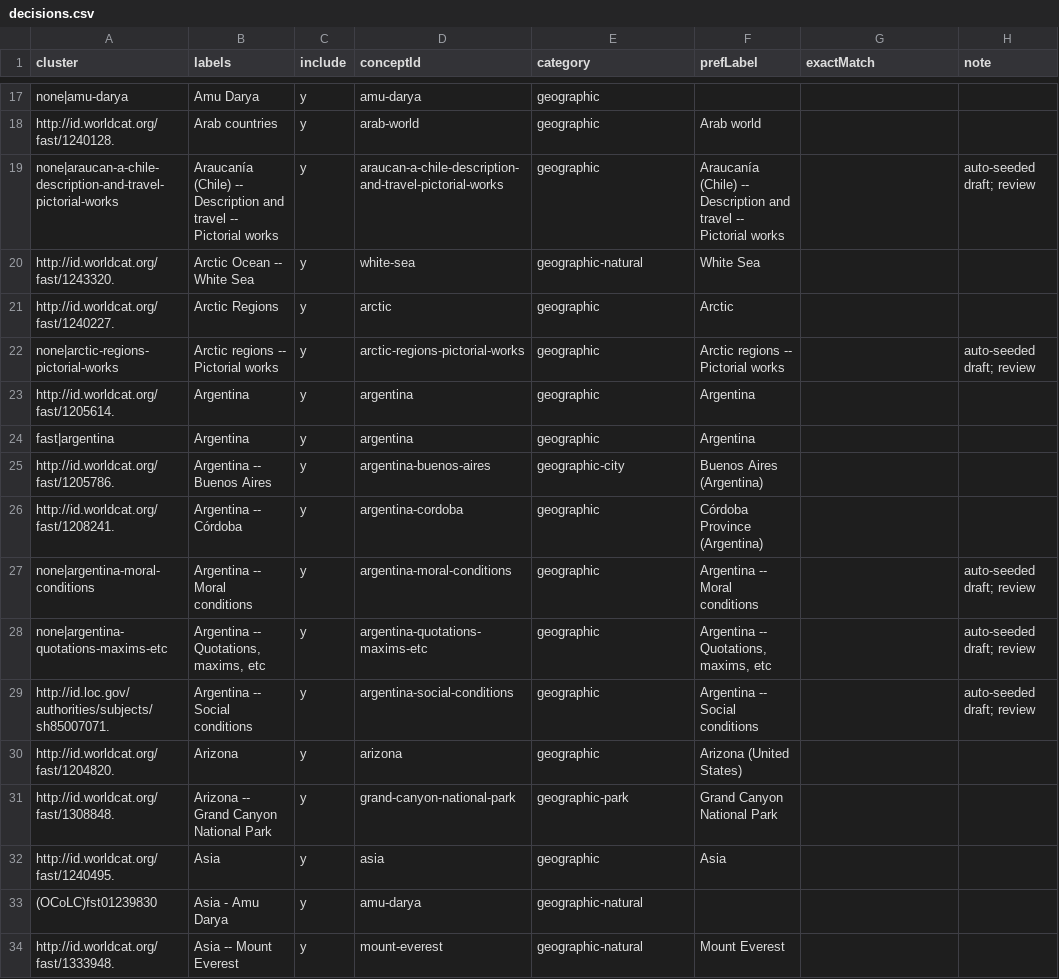
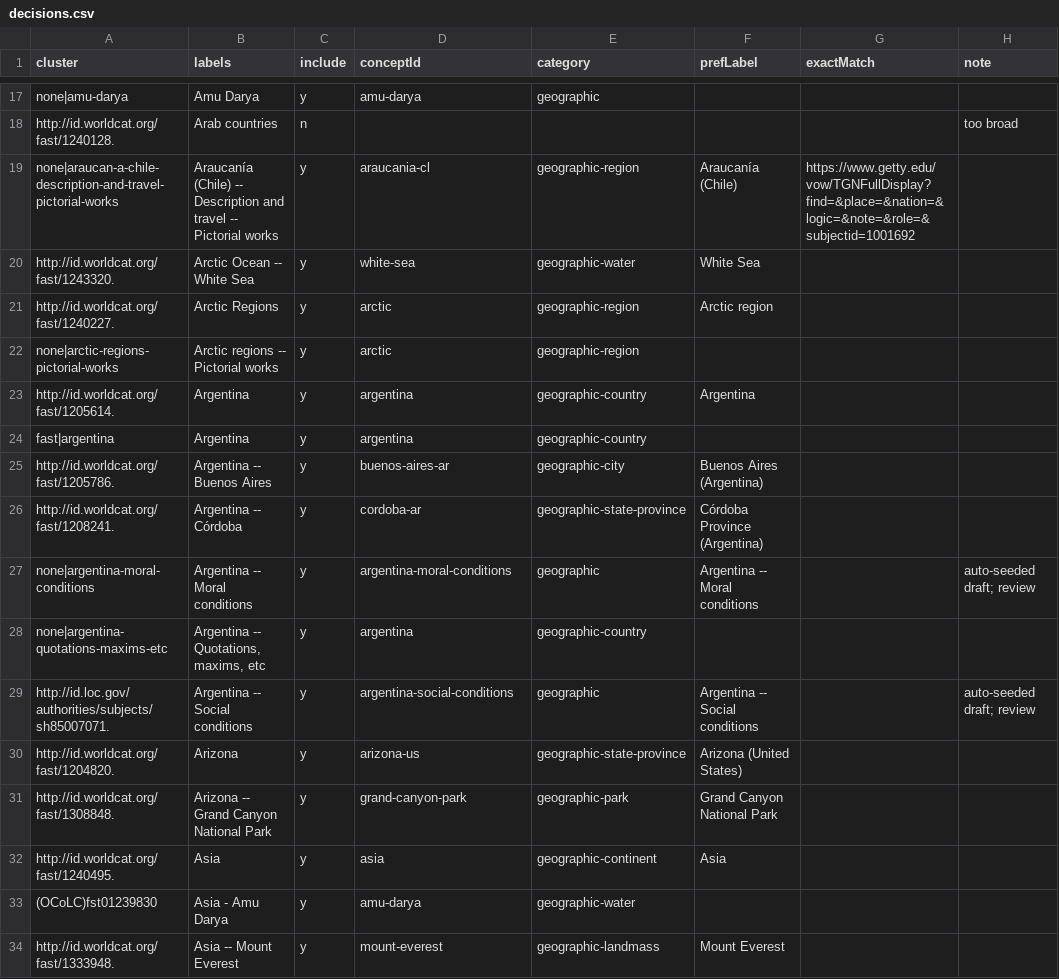
Before and after one commit to dkglab/artists-books, a CSV file: sources/subjects/decisions.csv, drawn as a sheet; only a part is shown, gaps mark what is left out; the diff covers the shown part only; the diff names each change by its address in the sheet, - before the commit and + after, or states it on an @@ line.

Commit message:
continued working on subject decisions up to geographic terms starting with c

```diff
--- a/sources/subjects/decisions.csv
+++ b/sources/subjects/decisions.csv
-C18 (include): y
+C18 (include): n
-D18 (conceptId): arab-world
+D18 (conceptId): (empty)
-E18 (category): geographic
+E18 (category): (empty)
-F18 (prefLabel): Arab world
+F18 (prefLabel): (empty)
-H18 (note): (empty)
+H18 (note): too broad
-D19 (conceptId): araucan-a-chile-description-and-travel-pictorial-works
+D19 (conceptId): araucania-cl
-E19 (category): geographic
+E19 (category): geographic-region
-F19 (prefLabel): Araucanía (Chile) -- Description and travel -- Pictorial works
+F19 (prefLabel): Araucanía (Chile)
-G19 (exactMatch): (empty)
+G19 (exactMatch): https://www.getty.edu/vow/TGNFullDisplay?find=&place=&nation=&logic=&note=&role=&subjectid=1001692
-H19 (note): auto-seeded draft; review
+H19 (note): (empty)
-E20 (category): geographic-natural
+E20 (category): geographic-water
-E21:E22 (category): geographic
+E21:E22 (category): geographic-region
-F21 (prefLabel): Arctic
+F21 (prefLabel): Arctic region
-D22 (conceptId): arctic-regions-pictorial-works
+D22 (conceptId): arctic
-F22 (prefLabel): Arctic regions -- Pictorial works
+F22 (prefLabel): (empty)
-H22 (note): auto-seeded draft; review
+H22 (note): (empty)
-E23:E24 (category): geographic
+E23:E24 (category): geographic-country
-F24 (prefLabel): Argentina
+F24 (prefLabel): (empty)
-D25 (conceptId): argentina-buenos-aires
+D25 (conceptId): buenos-aires-ar
-D26 (conceptId): argentina-cordoba
+D26 (conceptId): cordoba-ar
-E26 (category): geographic
+E26 (category): geographic-state-province
-D28 (conceptId): argentina-quotations-maxims-etc
+D28 (conceptId): argentina
-E28 (category): geographic
+E28 (category): geographic-country
-F28 (prefLabel): Argentina -- Quotations, maxims, etc
+F28 (prefLabel): (empty)
-H28 (note): auto-seeded draft; review
+H28 (note): (empty)
-D30 (conceptId): arizona
+D30 (conceptId): arizona-us
-E30 (category): geographic
+E30 (category): geographic-state-province
-D31 (conceptId): grand-canyon-national-park
+D31 (conceptId): grand-canyon-park
-E32 (category): geographic
+E32 (category): geographic-continent
-E33 (category): geographic-natural
+E33 (category): geographic-water
-E34 (category): geographic-natural
+E34 (category): geographic-landmass
```
Also changed, not shown: 126 edited cells elsewhere in this file.
